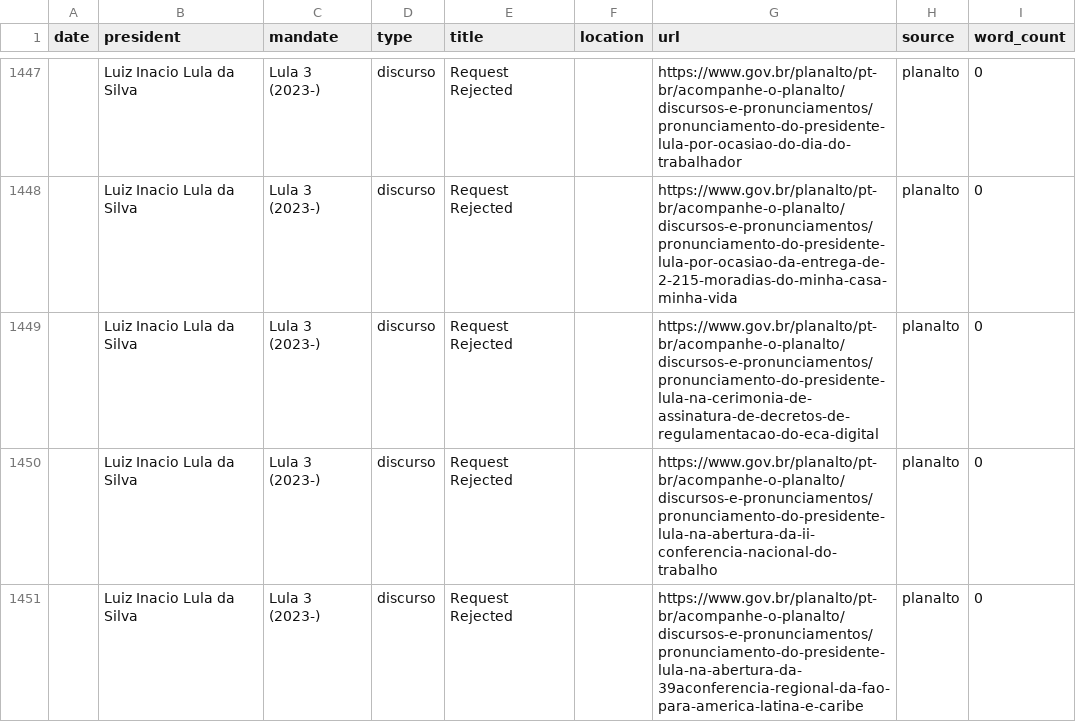
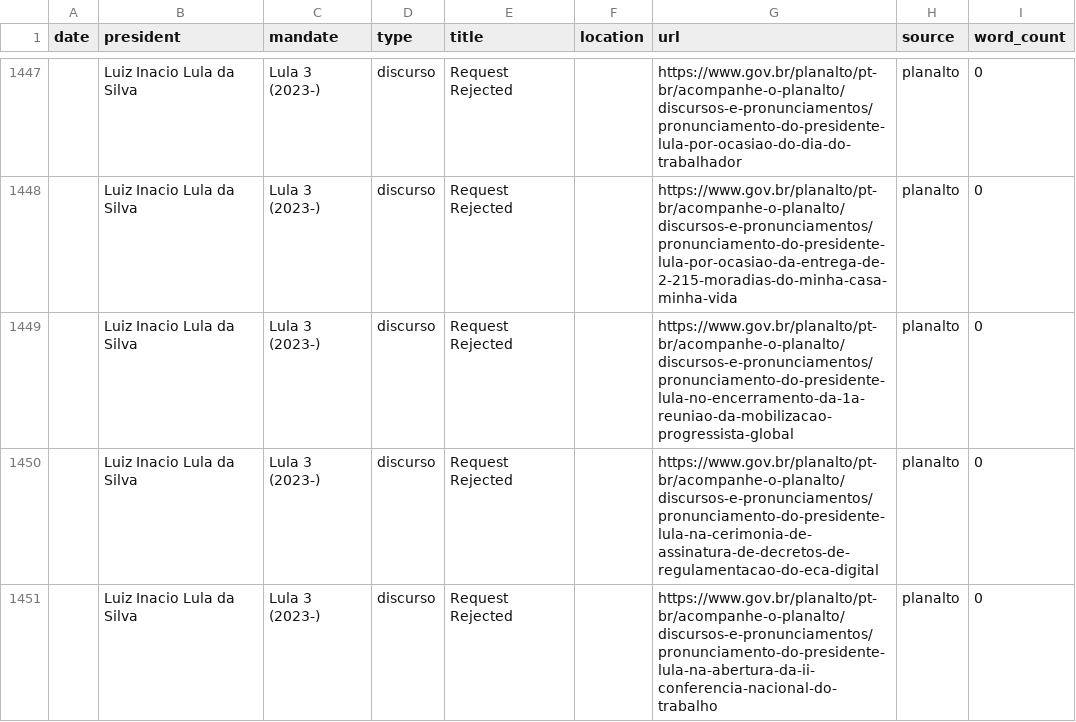
Before and after one commit to luizftoledo/luizftoledo.github.io, a CSV file: lulometro-dashboard/data/super_tabela.csv, drawn as a sheet; only a part is shown, gaps mark what is left out; the shorter side is filled out with more unchanged rows; the diff names each change by its address in the sheet, - before the commit and + after, or states it on an @@ line.

```diff
--- a/lulometro-dashboard/data/super_tabela.csv
+++ b/lulometro-dashboard/data/super_tabela.csv
+row 1449:  | Luiz Inacio Lula da Silva | Lula 3 (2023-) | discurso | Request Rejected |  | https://www.gov.br/planalto/pt-br/acompanhe-o-planalto/discursos-e-pronunciamentos/pronunciamento-do-presidente-lula-no-encerramento-da-1a-reuniao-da-mobilizacao-progressista-global | planalto | 0
```
Also changed, not shown: 5 other files.
